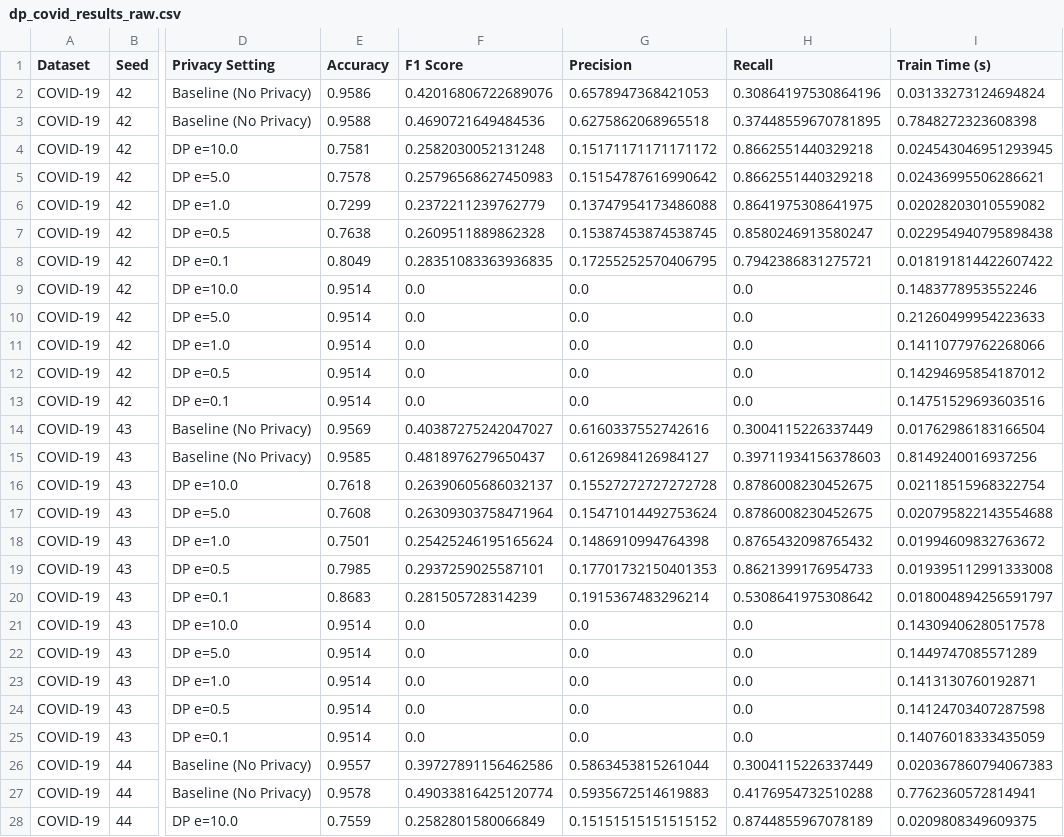
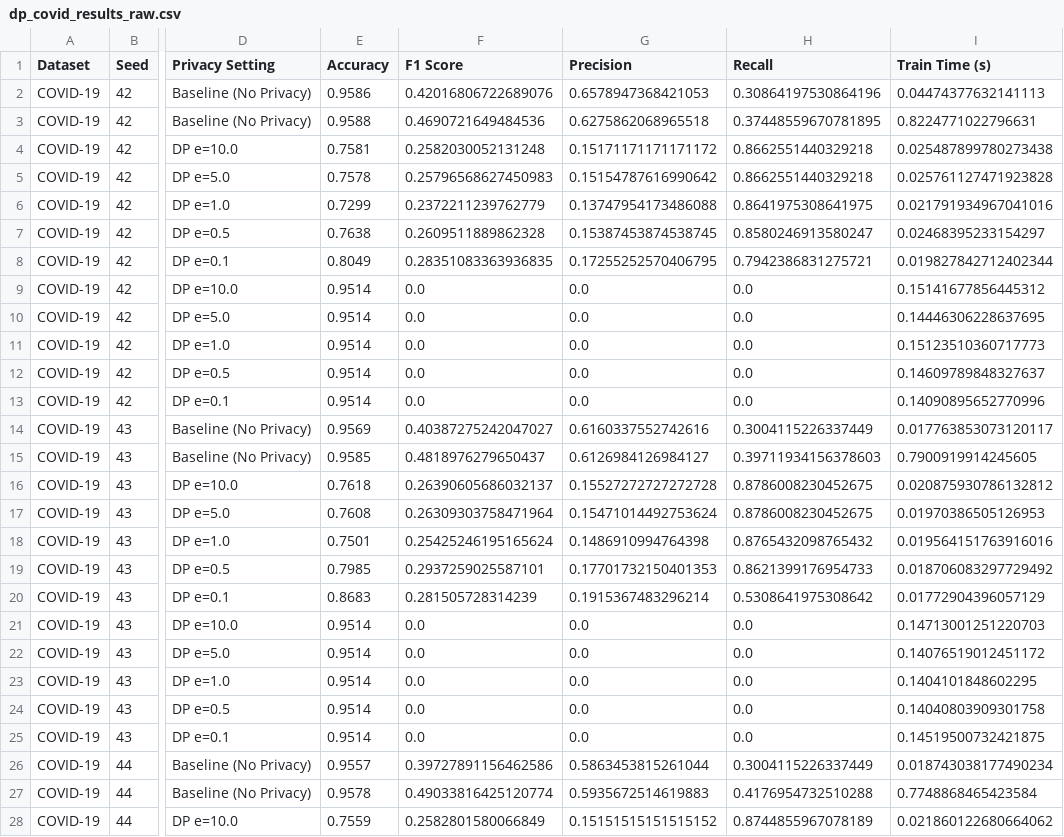
Before and after one commit to anshhumagain/privacy-ai-public-health, a CSV file: results/dp_covid_results_raw.csv, drawn as a sheet; only a part is shown, gaps mark what is left out; the diff covers the shown part only; the diff names each change by its address in the sheet, - before the commit and + after, or states it on an @@ line.

```diff
--- a/results/dp_covid_results_raw.csv
+++ b/results/dp_covid_results_raw.csv
-I2 (Train Time (s)): 0.03133273124694824
+I2 (Train Time (s)): 0.04474377632141113
-I3 (Train Time (s)): 0.7848272323608398
+I3 (Train Time (s)): 0.8224771022796631
-I4 (Train Time (s)): 0.024543046951293945
+I4 (Train Time (s)): 0.025487899780273438
-I5 (Train Time (s)): 0.02436995506286621
+I5 (Train Time (s)): 0.025761127471923828
-I6 (Train Time (s)): 0.02028203010559082
+I6 (Train Time (s)): 0.021791934967041016
-I7 (Train Time (s)): 0.022954940795898438
+I7 (Train Time (s)): 0.02468395233154297
-I8 (Train Time (s)): 0.018191814422607422
+I8 (Train Time (s)): 0.019827842712402344
-I9 (Train Time (s)): 0.1483778953552246
+I9 (Train Time (s)): 0.15141677856445312
-I10 (Train Time (s)): 0.21260499954223633
+I10 (Train Time (s)): 0.14446306228637695
-I11 (Train Time (s)): 0.14110779762268066
+I11 (Train Time (s)): 0.15123510360717773
-I12 (Train Time (s)): 0.14294695854187012
+I12 (Train Time (s)): 0.14609789848327637
-I13 (Train Time (s)): 0.14751529693603516
+I13 (Train Time (s)): 0.14090895652770996
-I14 (Train Time (s)): 0.01762986183166504
+I14 (Train Time (s)): 0.017763853073120117
-I15 (Train Time (s)): 0.8149240016937256
+I15 (Train Time (s)): 0.7900919914245605
-I16 (Train Time (s)): 0.02118515968322754
+I16 (Train Time (s)): 0.020875930786132812
-I17 (Train Time (s)): 0.020795822143554688
+I17 (Train Time (s)): 0.01970386505126953
-I18 (Train Time (s)): 0.01994609832763672
+I18 (Train Time (s)): 0.019564151763916016
-I19 (Train Time (s)): 0.019395112991333008
+I19 (Train Time (s)): 0.018706083297729492
-I20 (Train Time (s)): 0.018004894256591797
+I20 (Train Time (s)): 0.01772904396057129
-I21 (Train Time (s)): 0.14309406280517578
+I21 (Train Time (s)): 0.14713001251220703
-I22 (Train Time (s)): 0.1449747085571289
+I22 (Train Time (s)): 0.14076519012451172
-I23 (Train Time (s)): 0.1413130760192871
+I23 (Train Time (s)): 0.1404101848602295
-I24 (Train Time (s)): 0.14124703407287598
+I24 (Train Time (s)): 0.14040803909301758
-I25 (Train Time (s)): 0.14076018333435059
+I25 (Train Time (s)): 0.14519500732421875
-I26 (Train Time (s)): 0.020367860794067383
+I26 (Train Time (s)): 0.018743038177490234
-I27 (Train Time (s)): 0.7762360572814941
+I27 (Train Time (s)): 0.7748868465423584
-I28 (Train Time (s)): 0.0209808349609375
+I28 (Train Time (s)): 0.021860122680664062
```
Also changed, not shown: 33 edited cells elsewhere in this file, results/dp_covid_results.csv, results/dp_covid_results_summary.csv, 16 other files.
